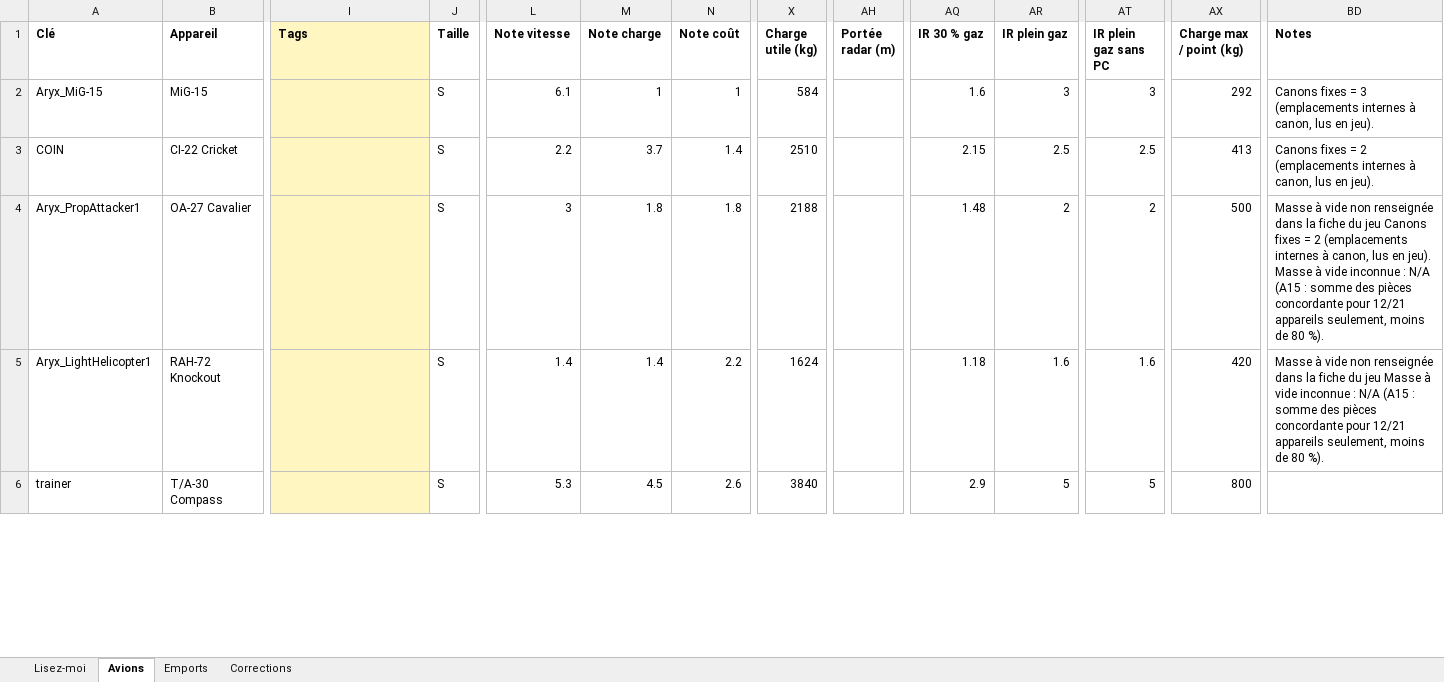
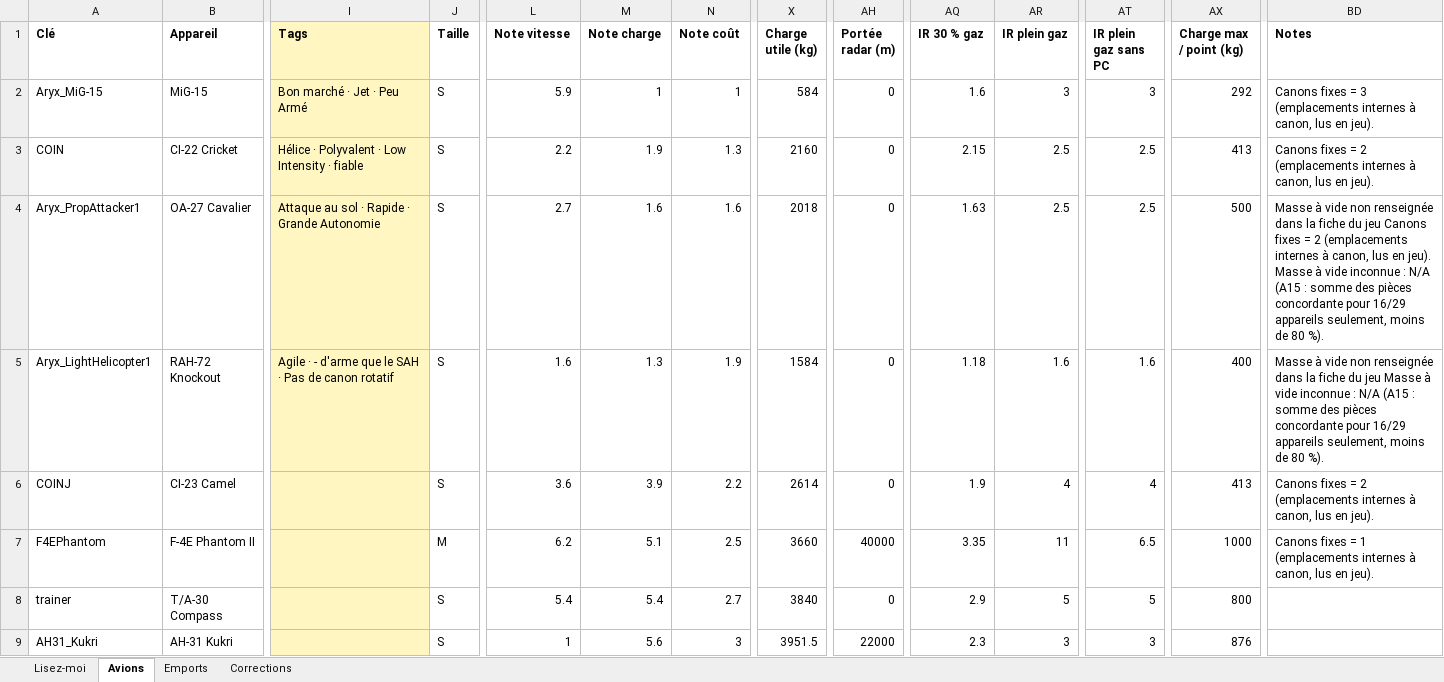
Before and after one commit to Zeviper-Gaming/Nuclear-Option-Wiki, an Excel workbook: data/Avions_wiki.xlsx, sheet Avions, drawn as a sheet; only a part is shown, gaps mark what is left out; values as stored, in another font and other column widths than the file's, no borders; addresses are those after the commit; rows hold the shown columns only; the diff covers the shown part only; the diff names each change by its address in the sheet, - before the commit and + after, or states it on an @@ line.

```diff
--- a/data/Avions_wiki.xlsx (sheet Avions)
+++ b/data/Avions_wiki.xlsx (sheet Avions)
-I2 (Tags): (empty)
+I2 (Tags): Bon marché · Jet · Peu Armé
-L2 (Note vitesse): 6.1
+L2 (Note vitesse): 5.9
-AH2:AH5 (Portée radar (m)): (empty)
+AH2:AH5 (Portée radar (m)): 0
-I3 (Tags): (empty)
+I3 (Tags): Hélice · Polyvalent · Low Intensity · fiable
-M3 (Note charge): 3.7
+M3 (Note charge): 1.9
-N3 (Note coût): 1.4
+N3 (Note coût): 1.3
-X3 (Charge utile (kg)): 2510
+X3 (Charge utile (kg)): 2160
-I4 (Tags): (empty)
+I4 (Tags): Attaque au sol · Rapide · Grande Autonomie
-L4 (Note vitesse): 3
+L4 (Note vitesse): 2.7
-M4 (Note charge): 1.8
+M4 (Note charge): 1.6
-N4 (Note coût): 1.8
+N4 (Note coût): 1.6
-X4 (Charge utile (kg)): 2188
+X4 (Charge utile (kg)): 2018
-AQ4 (IR 30 % gaz): 1.48
+AQ4 (IR 30 % gaz): 1.63
-AR4 (IR plein gaz): 2
+AR4 (IR plein gaz): 2.5
-AT4 (IR plein gaz sans PC): 2
+AT4 (IR plein gaz sans PC): 2.5
-BD4 (Notes): …concordante pour 12/21 appareils seulement,…
+BD4 (Notes): …concordante pour 16/29 appareils seulement,…
-I5 (Tags): (empty)
+I5 (Tags): Agile · - d'arme que le SAH · Pas de canon rotatif
-L5 (Note vitesse): 1.4
+L5 (Note vitesse): 1.6
-M5 (Note charge): 1.4
+M5 (Note charge): 1.3
-N5 (Note coût): 2.2
+N5 (Note coût): 1.9
-X5 (Charge utile (kg)): 1624
+X5 (Charge utile (kg)): 1584
-AX5 (Charge max / point (kg)): 420
+AX5 (Charge max / point (kg)): 400
-BD5 (Notes): …concordante pour 12/21 appareils seulement,…
+BD5 (Notes): …concordante pour 16/29 appareils seulement,…
+row 6: COINJ | CI-23 Camel |  | S | 3.6 | 3.9 | 2.2 | 2614 | 0 | 1.9 | 4 | 4 | 413 | Canons fixes = 2 (emplacements internes à canon, lus en jeu).
+row 7: F4EPhantom | F-4E Phantom II |  | M | 6.2 | 5.1 | 2.5 | 3660 | 40000 | 3.35 | 11 | 6.5 | 1000 | Canons fixes = 1 (emplacements internes à canon, lus en jeu).
-L8 (Note vitesse): 5.3
+L8 (Note vitesse): 5.4
-M8 (Note charge): 4.5
+M8 (Note charge): 5.4
-N8 (Note coût): 2.6
+N8 (Note coût): 2.7
-AH8 (Portée radar (m)): (empty)
+AH8 (Portée radar (m)): 0
+row 9: AH31_Kukri | AH-31 Kukri |  | S | 1 | 5.6 | 3 | 3951.5 | 22000 | 2.3 | 3 | 3 | 876
```
Also changed, not shown: 5 added rows and 83 edited cells elsewhere in this sheet, sheet Emports, sheet Lisez-moi, 17 other files.
